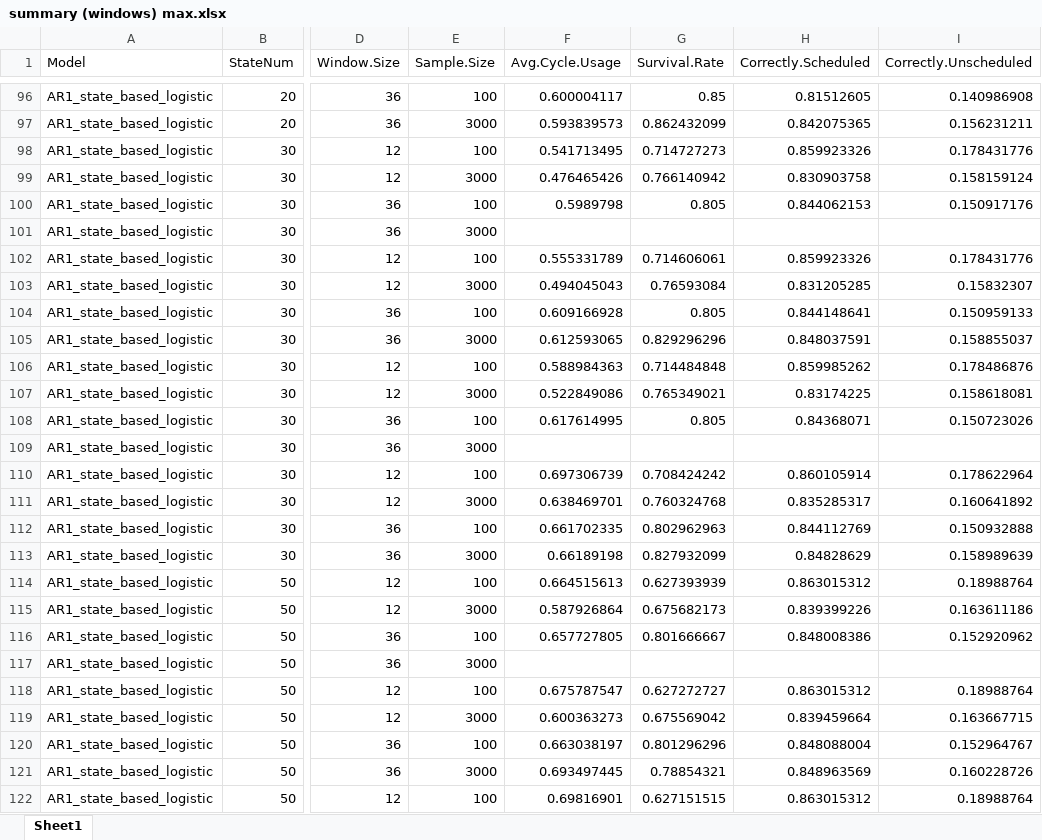
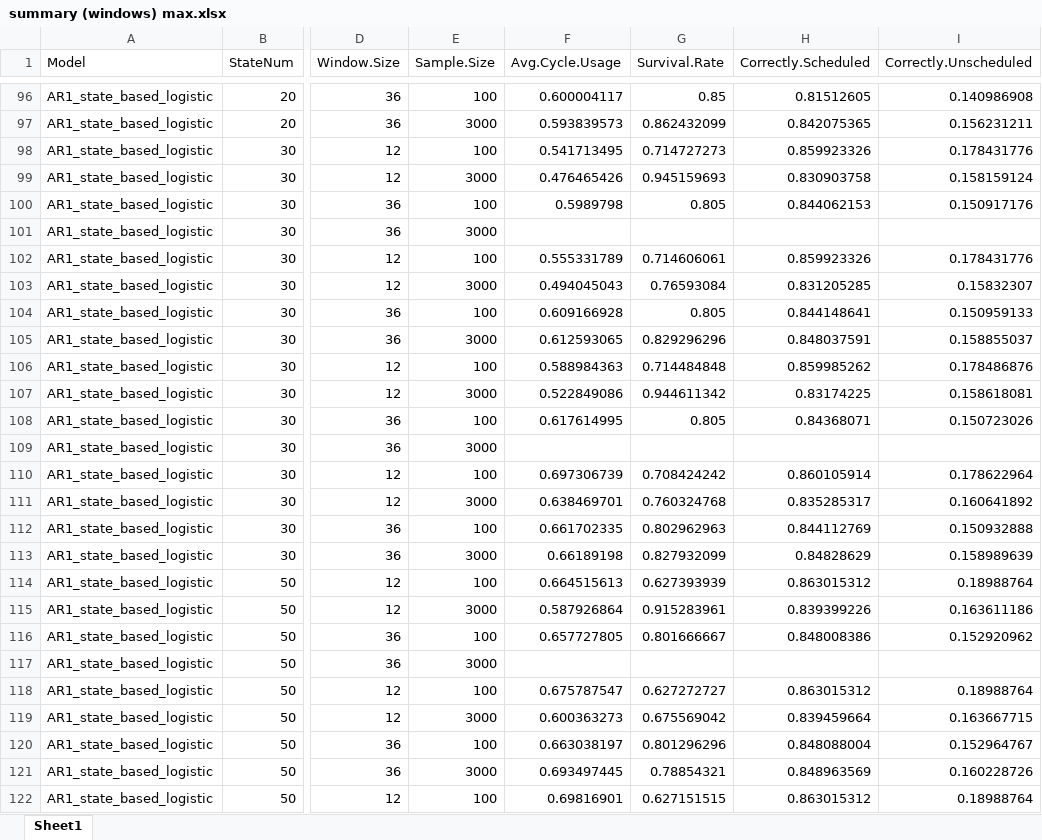
Before and after one commit to carlonlv/SSD-Benchmark-Analysis, an Excel workbook: ForegroundJobScheduler/results/Nonoverlapping windows/summary (windows) max.xlsx, sheet Sheet1, drawn as a sheet; only a part is shown, gaps mark what is left out; values as stored, in another font and other column widths than the file's, no borders; the diff covers the shown part only; the diff names each change by its address in the sheet, - before the commit and + after, or states it on an @@ line.

```diff
--- a/ForegroundJobScheduler/results/Nonoverlapping windows/summary (windows) max.xlsx (sheet Sheet1)
+++ b/ForegroundJobScheduler/results/Nonoverlapping windows/summary (windows) max.xlsx (sheet Sheet1)
-G99 (Survival.Rate): 0.766140942
+G99 (Survival.Rate): 0.945159693
-G107 (Survival.Rate): 0.765349021
+G107 (Survival.Rate): 0.944611342
-G115 (Survival.Rate): 0.675682173
+G115 (Survival.Rate): 0.915283961
```
Also changed, not shown: 52 edited cells elsewhere in this sheet, ForegroundJobScheduler/results/Nonoverlapping windows/summary (windows) max post adj.xlsx, 33 other files.
